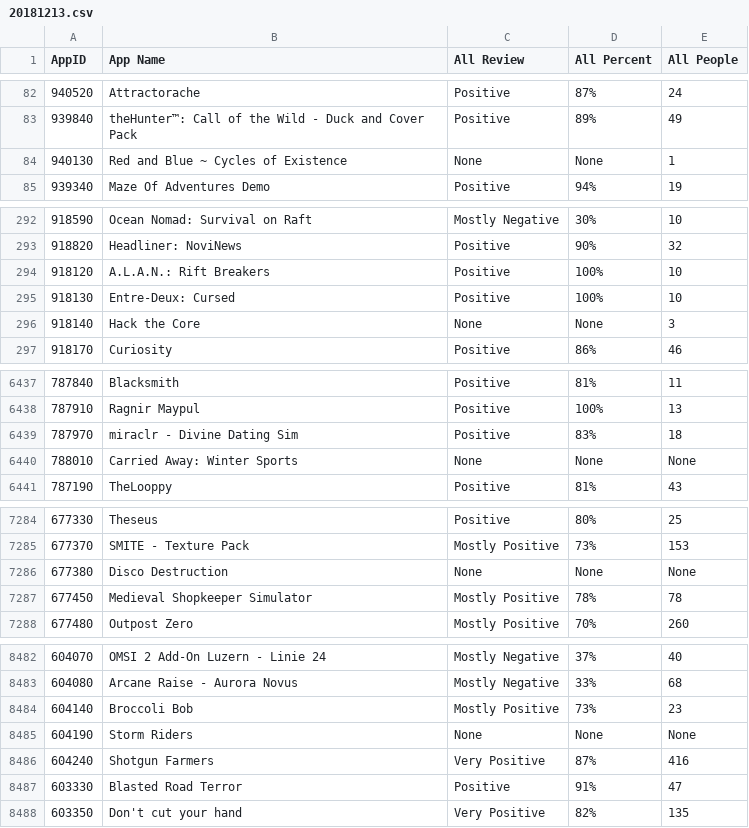
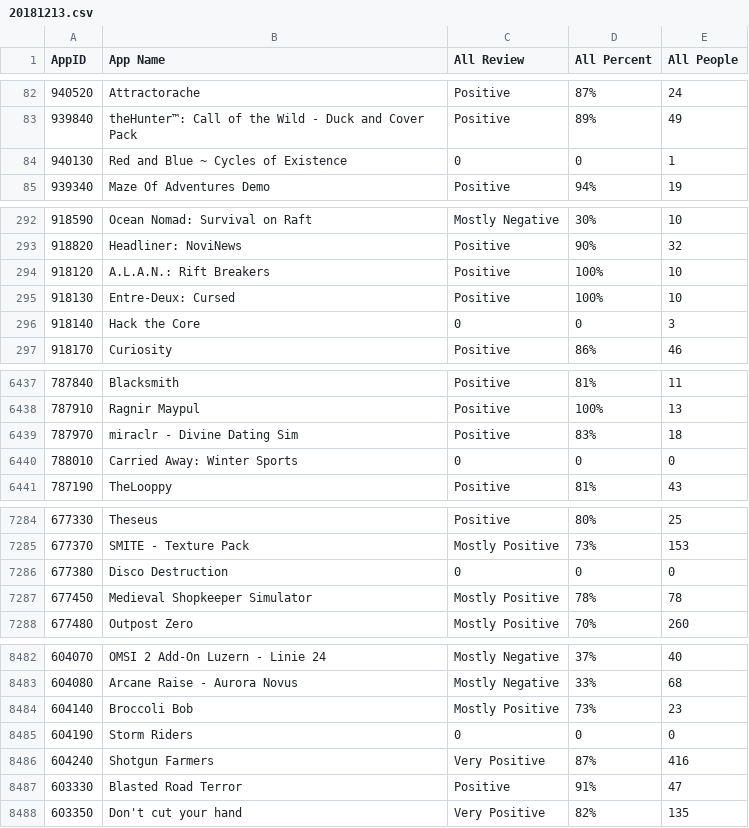
Before and after one commit to ramadepo/Ncu-DataScience-SteamAnalyzer, a CSV file: data/app_review_result/20181213.csv, drawn as a sheet; only a part is shown, gaps mark what is left out; the diff covers the shown part only.

```diff
--- a/data/app_review_result/20181213.csv
+++ b/data/app_review_result/20181213.csv
@@ -83,3 +83,3 @@ AppID,App Name,All Review,All Percent,All People
 939840,theHunter™: Call of the Wild - Duck and Cover Pack,Positive,89%,49
-940130,Red and Blue ~ Cycles of Existence,None,None,1
+940130,Red and Blue ~ Cycles of Existence,0,0,1
 939340,Maze Of Adventures Demo,Positive,94%,19
@@ -295,3 +295,3 @@ AppID,App Name,All Review,All Percent,All People
 918130,Entre-Deux: Cursed,Positive,100%,10
-918140,Hack the Core,None,None,3
+918140,Hack the Core,0,0,3
 918170,Curiosity,Positive,86%,46
@@ -6439,3 +6439,3 @@ AppID,App Name,All Review,All Percent,All People
 787970,miraclr - Divine Dating Sim,Positive,83%,18
-788010,Carried Away: Winter Sports,None,None,None
+788010,Carried Away: Winter Sports,0,0,0
 787190,TheLooppy,Positive,81%,43
@@ -7285,3 +7285,3 @@ AppID,App Name,All Review,All Percent,All People
 677370,SMITE  - Texture Pack,Mostly Positive,73%,153
-677380,Disco Destruction,None,None,None
+677380,Disco Destruction,0,0,0
 677450,Medieval Shopkeeper Simulator,Mostly Positive,78%,78
@@ -8484,3 +8484,3 @@ AppID,App Name,All Review,All Percent,All People
 604140,Broccoli Bob,Mostly Positive,73%,23
-604190,Storm Riders,None,None,None
+604190,Storm Riders,0,0,0
 604240,Shotgun Farmers,Very Positive,87%,416
```
Also changed, not shown: 19 edited cells elsewhere in this file, data/app_review_result/20181101.csv, data/app_review_result/20181103.csv, 28 other files.
